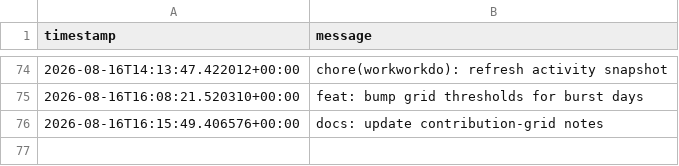
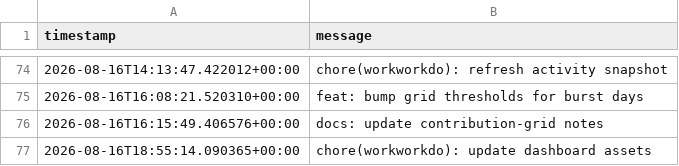
Before and after one commit to glcskl/workworkdo, a CSV file: data/history.csv, drawn as a sheet; only a part is shown, gaps mark what is left out; the diff names each change by its address in the sheet, - before the commit and + after, or states it on an @@ line.

Commit message:
chore(workworkdo): update dashboard assets

```diff
--- a/data/history.csv
+++ b/data/history.csv
+row 77: 2026-08-16T18:55:14.090365+00:00 | chore(workworkdo): update dashboard assets
```
